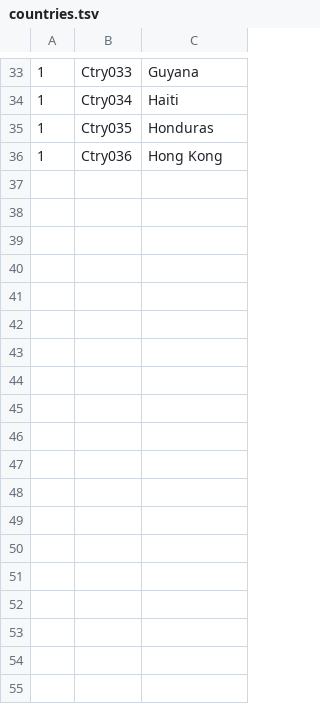
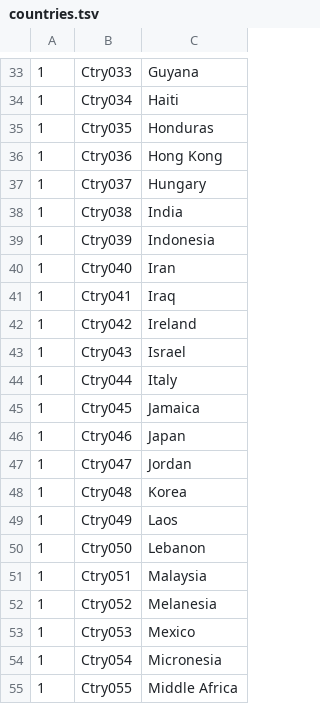
Before and after one commit to doncarloknute/IPCensus, a TSV file: field_names/countries.tsv, drawn as a sheet; only a part is shown, gaps mark what is left out; the diff names each change by its address in the sheet, - before the commit and + after, or states it on an @@ line.

```diff
--- a/field_names/countries.tsv
+++ b/field_names/countries.tsv
+row 37: 1 | Ctry037 | Hungary
+row 38: 1 | Ctry038 | India
+row 39: 1 | Ctry039 | Indonesia
+row 40: 1 | Ctry040 | Iran
+row 41: 1 | Ctry041 | Iraq
+row 42: 1 | Ctry042 | Ireland
+row 43: 1 | Ctry043 | Israel
+row 44: 1 | Ctry044 | Italy
+row 45: 1 | Ctry045 | Jamaica
+row 46: 1 | Ctry046 | Japan
+row 47: 1 | Ctry047 | Jordan
+row 48: 1 | Ctry048 | Korea
+row 49: 1 | Ctry049 | Laos
+row 50: 1 | Ctry050 | Lebanon
+row 51: 1 | Ctry051 | Malaysia
+row 52: 1 | Ctry052 | Melanesia
+row 53: 1 | Ctry053 | Mexico
+row 54: 1 | Ctry054 | Micronesia
+row 55: 1 | Ctry055 | Middle Africa
```
Also changed, not shown: field_names/ancestry.tsv, field_names/mod_universe_with_counts_aligned.tsv, 1 other file.
